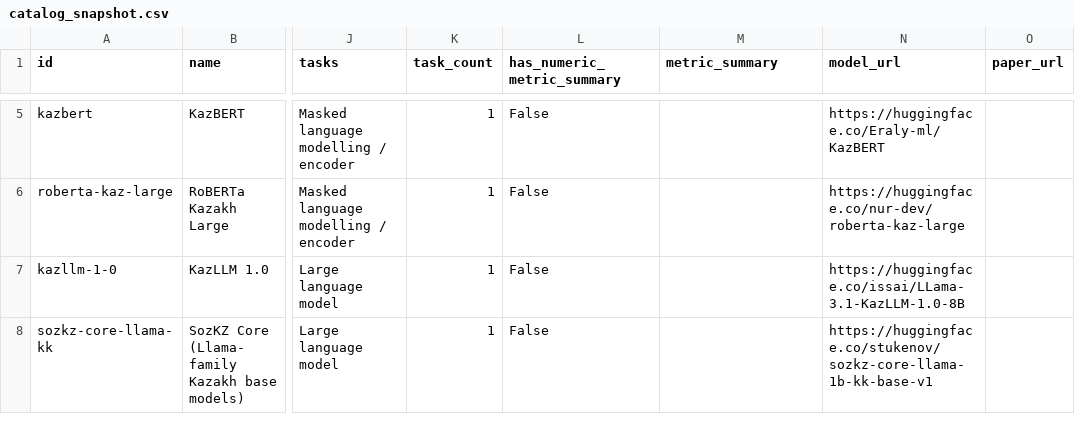
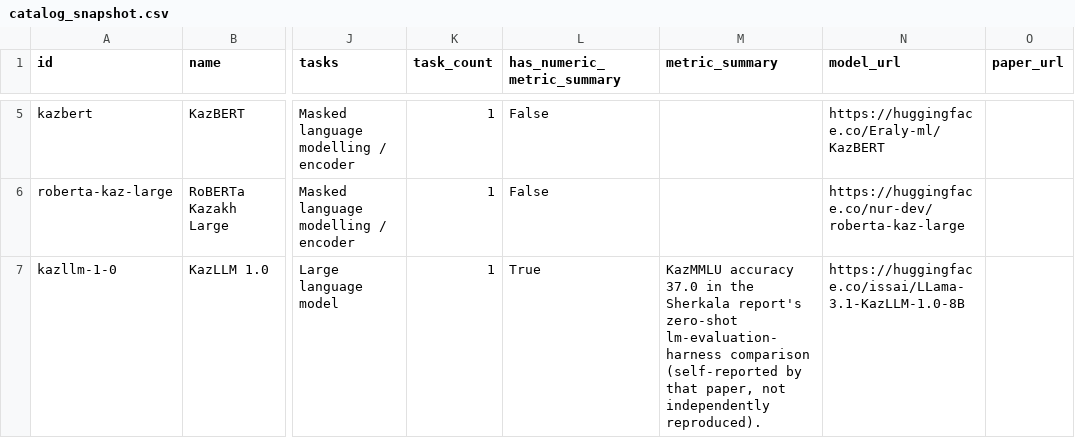
Before and after one commit to alenisaw/awesome-kaz-models, a CSV file: analysis/data/catalog_snapshot.csv, drawn as a sheet; only a part is shown, gaps mark what is left out; the shorter side is filled out with more unchanged rows; the diff covers the shown part only; the diff names each change by its address in the sheet, - before the commit and + after, or states it on an @@ line.

Commit message:
Add Sherkala and Kazakh benchmark comparisons

```diff
--- a/analysis/data/catalog_snapshot.csv
+++ b/analysis/data/catalog_snapshot.csv
-L7 (has_numeric_metric_summary): False
+L7 (has_numeric_metric_summary): True
-M7 (metric_summary): (empty)
+M7 (metric_summary): KazMMLU accuracy 37.0 in the Sherkala report's zero-shot lm-evaluation-harness comparison (self-reported by that paper, not independently reproduced).
```
Also changed, not shown: 1 added row and 7 edited cells elsewhere in this file, analysis/data/releases_by_year.csv, analysis/data/task_trends.csv, 30 other files.
